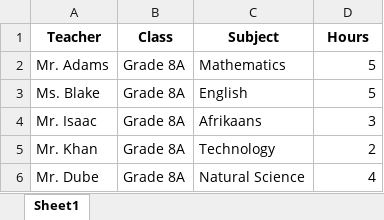
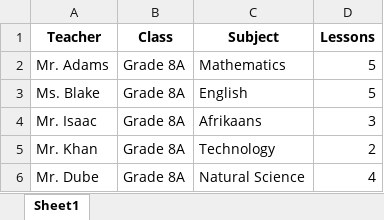
Before and after one commit to KyleJamesWestran/Timeframe, an Excel workbook: timeframe-frontend/public/Timeframe_Example.xlsx, sheet Sheet1, drawn as a sheet; only a part is shown; values as stored, in another font and other column widths than the file's, no borders; the diff names each change by its address in the sheet, - before the commit and + after, or states it on an @@ line.

```diff
--- a/timeframe-frontend/public/Timeframe_Example.xlsx (sheet Sheet1)
+++ b/timeframe-frontend/public/Timeframe_Example.xlsx (sheet Sheet1)
-D1: Hours
+D1: Lessons
```
Also changed, not shown: 3 other files.
